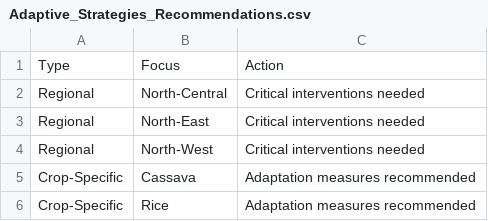
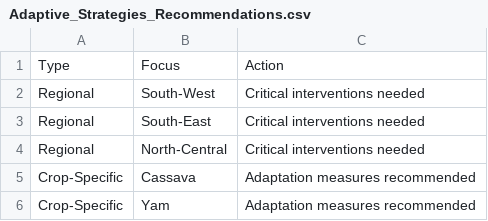
Before and after one commit to David-Ibitokun/Nig-Climate-Soil-With-DL, a CSV file: New_Changes/results/Adaptive_Strategies_Recommendations.csv, drawn as a sheet.

```diff
--- a/New_Changes/results/Adaptive_Strategies_Recommendations.csv
+++ b/New_Changes/results/Adaptive_Strategies_Recommendations.csv
@@ -1,6 +1,6 @@
 Type,Focus,Action
+Regional,South-West,Critical interventions needed
+Regional,South-East,Critical interventions needed
 Regional,North-Central,Critical interventions needed
-Regional,North-East,Critical interventions needed
-Regional,North-West,Critical interventions needed
 Crop-Specific,Cassava,Adaptation measures recommended
-Crop-Specific,Rice,Adaptation measures recommended
+Crop-Specific,Yam,Adaptation measures recommended
```
Also changed, not shown: New_Changes/results/Crop_Sensitivity_Analysis.csv, New_Changes/results/Food_Security_Assessment.csv, 48 other files.
